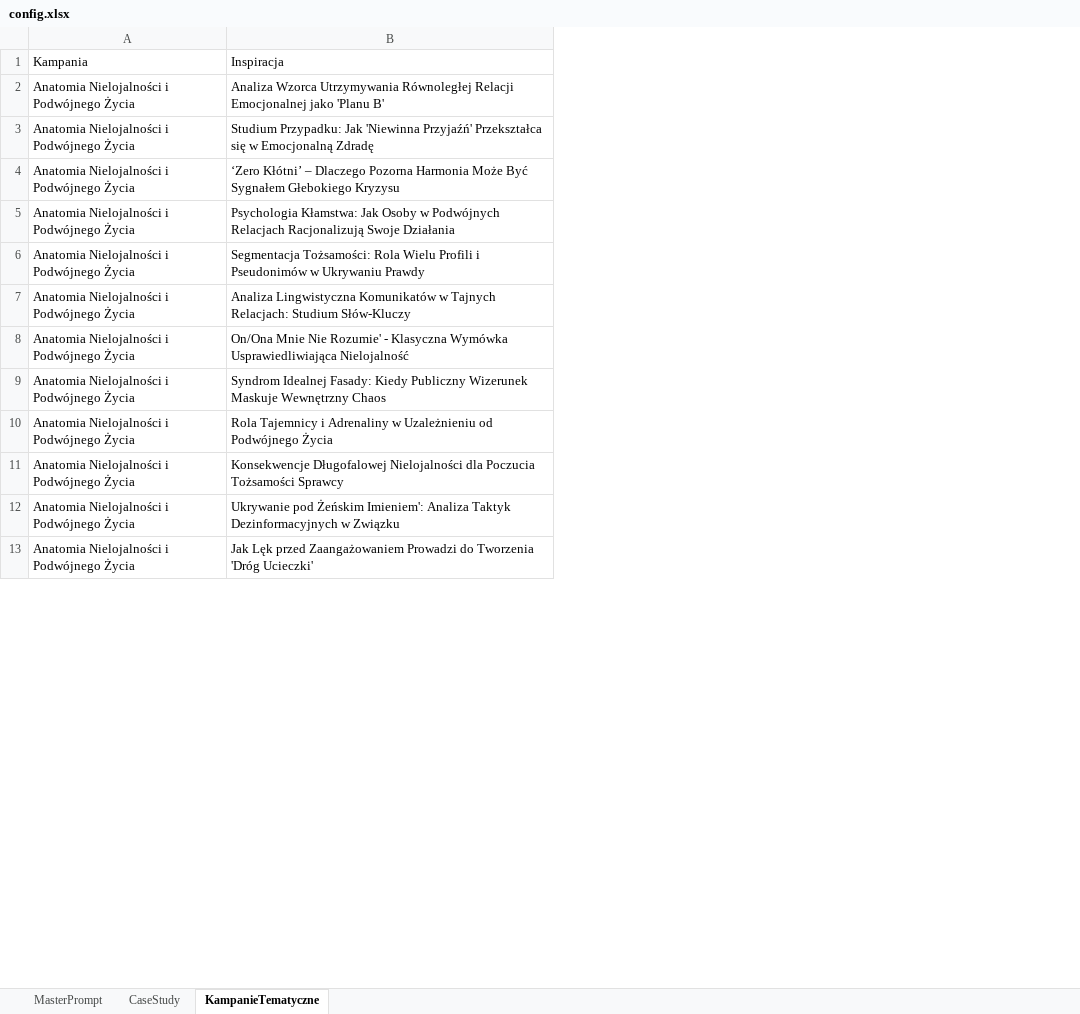
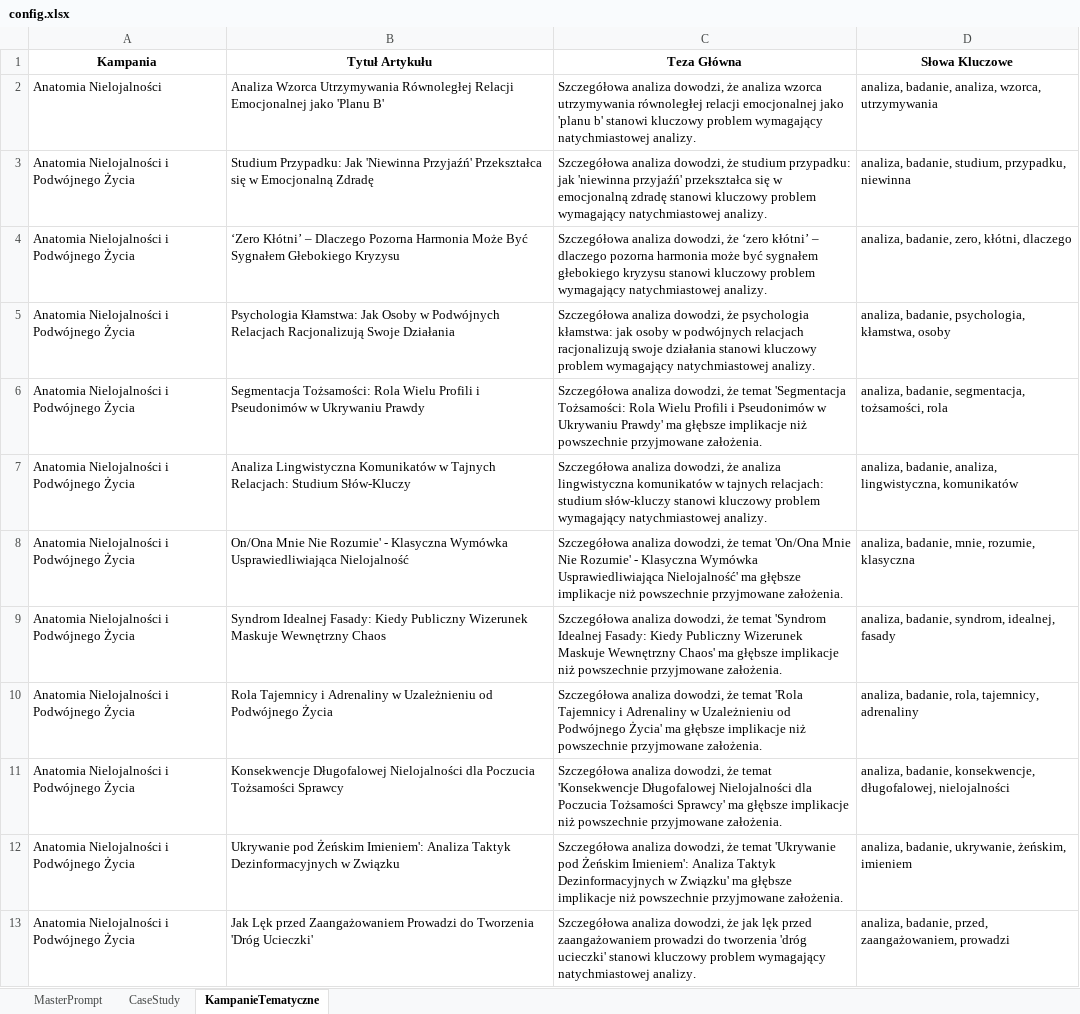
Before and after one commit to SigPath/trueresults.online, an Excel workbook: config.xlsx, sheet KampanieTematyczne, drawn as a sheet; only a part is shown; values as stored, in another font and other column widths than the file's, no borders; charts and pictures not drawn; the diff names each change by its address in the sheet, - before the commit and + after, or states it on an @@ line.

Commit message:
Automatyczny wpis: Znaczenie Świadomości dla Rozwoju Osoby

```diff
--- a/config.xlsx (sheet KampanieTematyczne)
+++ b/config.xlsx (sheet KampanieTematyczne)
+column C (Teza Główna), rows 2-13: Szczegółowa analiza dowodzi, że analiza wzorca utrzymywania równoległej relacji emocjonalnej jako 'planu b' stanowi kluczowy problem wymagający natychmiastowej analizy. | Szczegółowa analiza dowodzi, że studium przypadku: jak 'niewinna przyjaźń' przekształca się w emocjonalną zdradę stanowi kluczowy problem wymagający natychmiastowej analizy. | Szczegółowa analiza dowodzi, że ‘zero kłótni’ – dlaczego pozorna harmonia może być sygnałem głebokiego kryzysu stanowi kluczowy problem wymagający natychmiastowej analizy. | Szczegółowa analiza dowodzi, że psychologia kłamstwa: jak osoby w podwójnych relacjach racjonalizują swoje działania stanowi kluczowy problem wymagający natychmiastowej analizy. | Szczegółowa analiza dowodzi, że temat 'Segmentacja Tożsamości: Rola Wielu Profili i Pseudonimów w Ukrywaniu Prawdy' ma głębsze implikacje niż powszechnie przyjmowane założenia. | Szczegółowa analiza dowodzi, że analiza lingwistyczna komunikatów w tajnych relacjach: studium słów-kluczy stanowi kluczowy problem wymagający natychmiastowej analizy. | Szczegółowa analiza dowodzi, że temat 'On/Ona Mnie Nie Rozumie' - Klasyczna Wymówka Usprawiedliwiająca Nielojalność' ma głębsze implikacje niż powszechnie przyjmowane założenia. | Szczegółowa analiza dowodzi, że temat 'Syndrom Idealnej Fasady: Kiedy Publiczny Wizerunek Maskuje Wewnętrzny Chaos' ma głębsze implikacje niż powszechnie przyjmowane założenia. | Szczegółowa analiza dowodzi, że temat 'Rola Tajemnicy i Adrenaliny w Uzależnieniu od Podwójnego Życia' ma głębsze implikacje niż powszechnie przyjmowane założenia. | Szczegółowa analiza dowodzi, że temat 'Konsekwencje Długofalowej Nielojalności dla Poczucia Tożsamości Sprawcy' ma głębsze implikacje niż powszechnie przyjmowane założenia. | Szczegółowa analiza dowodzi, że temat 'Ukrywanie pod Żeńskim Imieniem': Analiza Taktyk Dezinformacyjnych w Związku' ma głębsze implikacje niż powszechnie przyjmowane założenia. | Szczegółowa analiza dowodzi, że jak lęk przed zaangażowaniem prowadzi do tworzenia 'dróg ucieczki' stanowi kluczowy problem wymagający natychmiastowej analizy.
+column D (Słowa Kluczowe), rows 2-13: analiza, badanie, analiza, wzorca, utrzymywania | analiza, badanie, studium, przypadku, niewinna | analiza, badanie, zero, kłótni, dlaczego | analiza, badanie, psychologia, kłamstwa, osoby | analiza, badanie, segmentacja, tożsamości, rola | analiza, badanie, analiza, lingwistyczna, komunikatów | analiza, badanie, mnie, rozumie, klasyczna | analiza, badanie, syndrom, idealnej, fasady | analiza, badanie, rola, tajemnicy, adrenaliny | analiza, badanie, konsekwencje, długofalowej, nielojalności | analiza, badanie, ukrywanie, żeńskim, imieniem | analiza, badanie, przed, zaangażowaniem, prowadzi
@@ A1:B1 bold: off → on, alignment: left → center @@
-B1: Inspiracja
+B1: Tytuł Artykułu
-A2 (Kampania): Anatomia Nielojalności i Podwójnego Życia
+A2 (Kampania): Anatomia Nielojalności
```
Also changed, not shown: sheet MasterPrompt, 7 other files.
